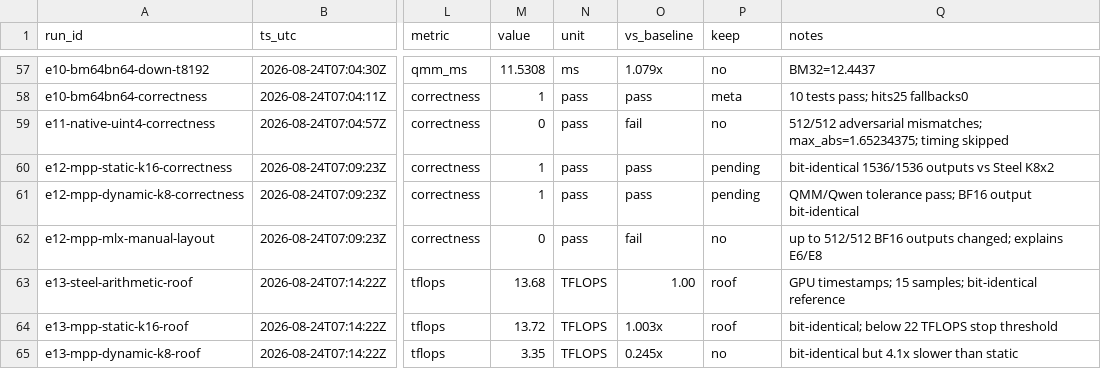
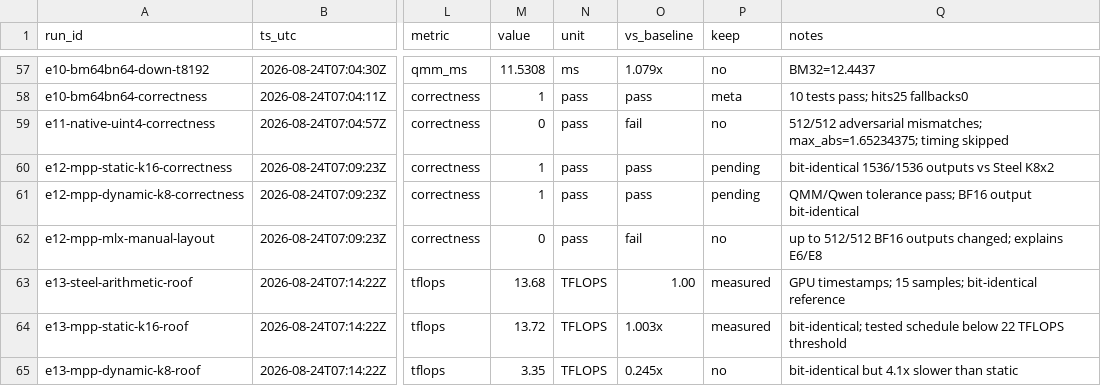
Before and after one commit to Layr-Labs/d-inference, a TSV file: research/qwen36-prefill/results.tsv, drawn as a sheet; only a part is shown, gaps mark what is left out; the diff names each change by its address in the sheet, - before the commit and + after, or states it on an @@ line.

```diff
--- a/research/qwen36-prefill/results.tsv
+++ b/research/qwen36-prefill/results.tsv
-P63:P64 (keep): roof
+P63:P64 (keep): measured
-Q64 (notes): bit-identical; below 22 TFLOPS stop threshold
+Q64 (notes): bit-identical; tested schedule below 22 TFLOPS threshold
```
Also changed, not shown: 3 other files.
